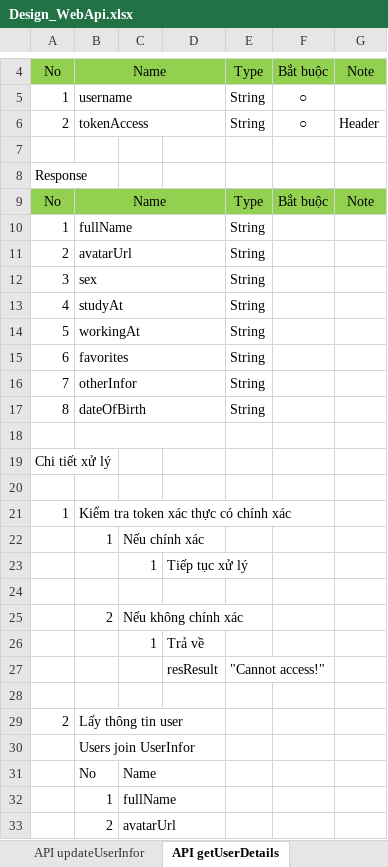
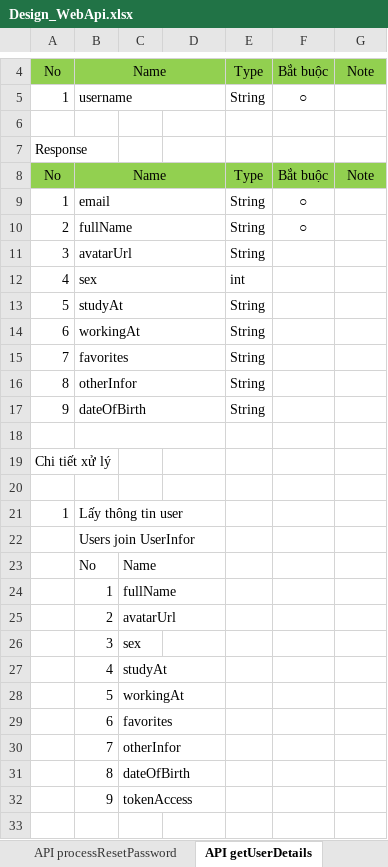
Before and after one commit to longtranBK/TrainingWebApi, an Excel workbook: Design_WebApi.xlsx, sheet API getUserDetails, drawn as a sheet; only a part is shown, gaps mark what is left out; the shorter side is filled out with more unchanged rows; values as stored, in another font and other column widths than the file's, no borders; removed rows and columns are numbered as before the commit, all else as after; the diff names each change by its address in the sheet, - before the commit and + after, or states it on an @@ line.

```diff
--- a/Design_WebApi.xlsx (sheet API getUserDetails)
+++ b/Design_WebApi.xlsx (sheet API getUserDetails)
-row 6: 2 | tokenAccess |  |  | String | ○ | Header
-B9: fullName
+B9: email
-F9:F10: (empty)
+F9:F10: ○
-B10: avatarUrl
+B10: fullName
-B11: sex
+B11: avatarUrl
-B12: studyAt
+B12: sex
-E12: String
+E12: int
-B13: workingAt
+B13: studyAt
-B14: favorites
+B14: workingAt
-B15: otherInfor
+B15: favorites
-B16: dateOfBirth
+B16: otherInfor
+row 17: 9 | dateOfBirth |  |  | String
-B21: Kiểm tra token xác thực có chính xác
+B21: Lấy thông tin user
-row 22:  | 1 | Nếu chính xác
-row 23:  |  | 1 | Tiếp tục xử lý
-row 24: (empty)
-row 25:  | 2 | Nếu không chính xác
-row 26:  |  | 1 | Trả về
-row 27:  |  |  | resResult | "Cannot access!"
-row 28: (empty)
-row 29: 2 | Lấy thông tin user
```
Also changed, not shown: sheet API updateUserInfor, sheet API processResetPassword, sheet API forgorPassword, sheet API validateOTP, sheet API signup, other sheet tabs.
